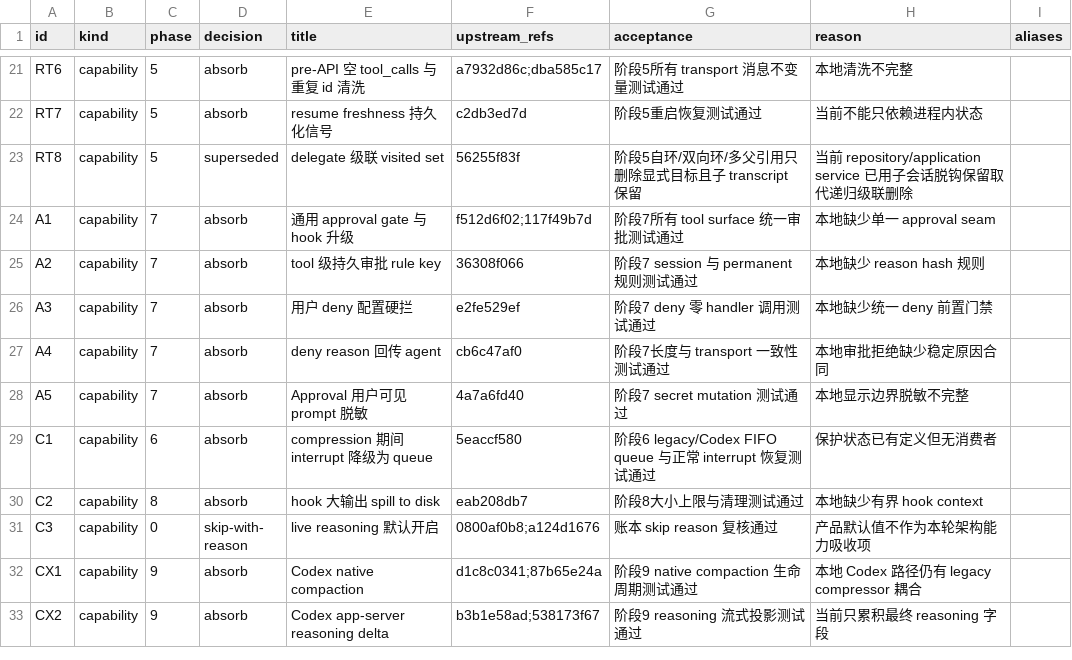
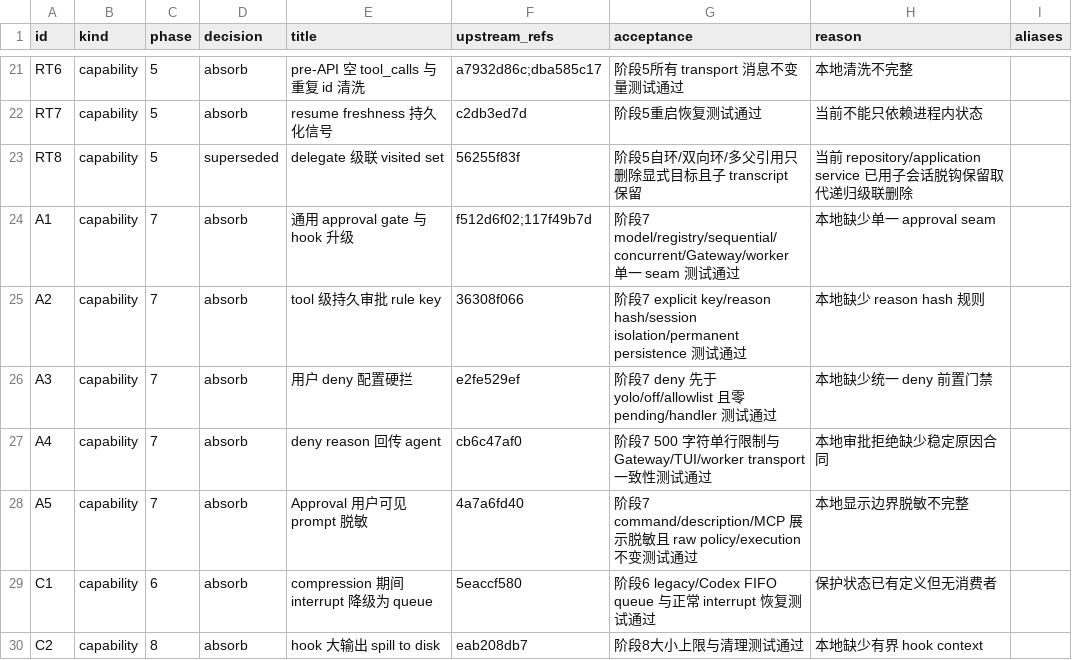
Before and after one commit to wanquanY/hermes-agent, a CSV file: docs/upstream-sync/v2026.7/absorption-ledger.csv, drawn as a sheet; only a part is shown, gaps mark what is left out; the shorter side is filled out with more unchanged rows.

Commit message:
feat(security): complete phase 7 approval governance

```diff
--- a/docs/upstream-sync/v2026.7/absorption-ledger.csv
+++ b/docs/upstream-sync/v2026.7/absorption-ledger.csv
@@ -23,7 +23,7 @@ RT7,capability,5,absorb,resume freshness 持久化信号,c2db3ed7d,阶段5重启
 RT8,capability,5,superseded,delegate 级联 visited set,56255f83f,阶段5自环/双向环/多父引用只删除显式目标且子 transcript 保留,当前 repository/application service 已用子会话脱钩保留取代递归级联删除,
-A1,capability,7,absorb,通用 approval gate 与 hook 升级,f512d6f02;117f49b7d,阶段7所有 tool surface 统一审批测试通过,本地缺少单一 approval seam,
-A2,capability,7,absorb,tool 级持久审批 rule key,36308f066,阶段7 session 与 permanent 规则测试通过,本地缺少 reason hash 规则,
-A3,capability,7,absorb,用户 deny 配置硬拦,e2fe529ef,阶段7 deny 零 handler 调用测试通过,本地缺少统一 deny 前置门禁,
-A4,capability,7,absorb,deny reason 回传 agent,cb6c47af0,阶段7长度与 transport 一致性测试通过,本地审批拒绝缺少稳定原因合同,
-A5,capability,7,absorb,Approval 用户可见 prompt 脱敏,4a7a6fd40,阶段7 secret mutation 测试通过,本地显示边界脱敏不完整,
+A1,capability,7,absorb,通用 approval gate 与 hook 升级,f512d6f02;117f49b7d,阶段7 model/registry/sequential/concurrent/Gateway/worker 单一 seam 测试通过,本地缺少单一 approval seam,
+A2,capability,7,absorb,tool 级持久审批 rule key,36308f066,阶段7 explicit key/reason hash/session isolation/permanent persistence 测试通过,本地缺少 reason hash 规则,
+A3,capability,7,absorb,用户 deny 配置硬拦,e2fe529ef,阶段7 deny 先于 yolo/off/allowlist 且零 pending/handler 测试通过,本地缺少统一 deny 前置门禁,
+A4,capability,7,absorb,deny reason 回传 agent,cb6c47af0,阶段7 500 字符单行限制与 Gateway/TUI/worker transport 一致性测试通过,本地审批拒绝缺少稳定原因合同,
+A5,capability,7,absorb,Approval 用户可见 prompt 脱敏,4a7a6fd40,阶段7 command/description/MCP 展示脱敏且 raw policy/execution 不变测试通过,本地显示边界脱敏不完整,
 C1,capability,6,absorb,compression 期间 interrupt 降级为 queue,5eaccf580,阶段6 legacy/Codex FIFO queue 与正常 interrupt 恢复测试通过,保护状态已有定义但无消费者,
```
Also changed, not shown: 27 other files.
